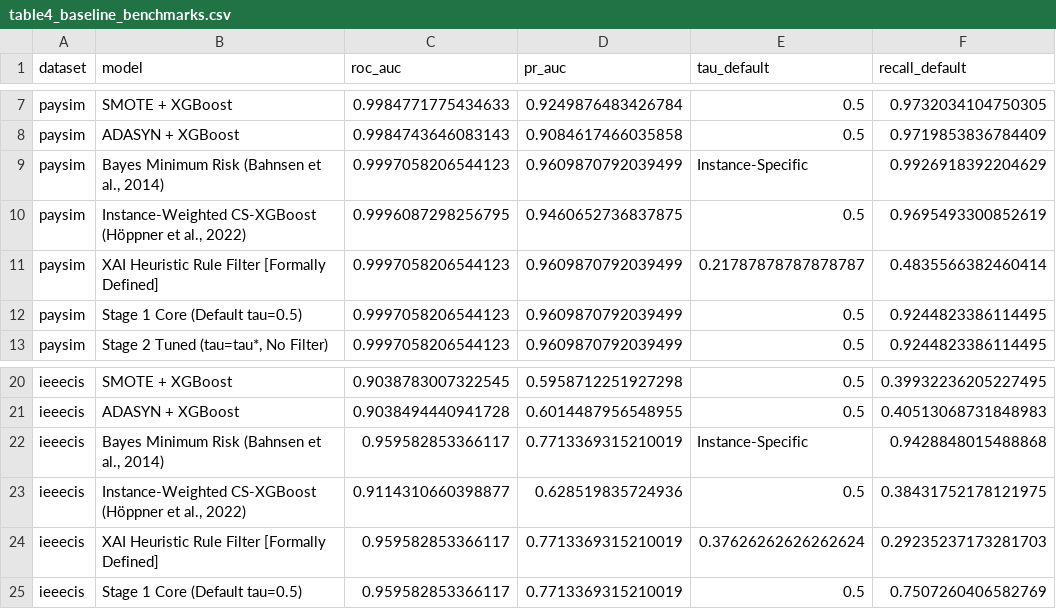
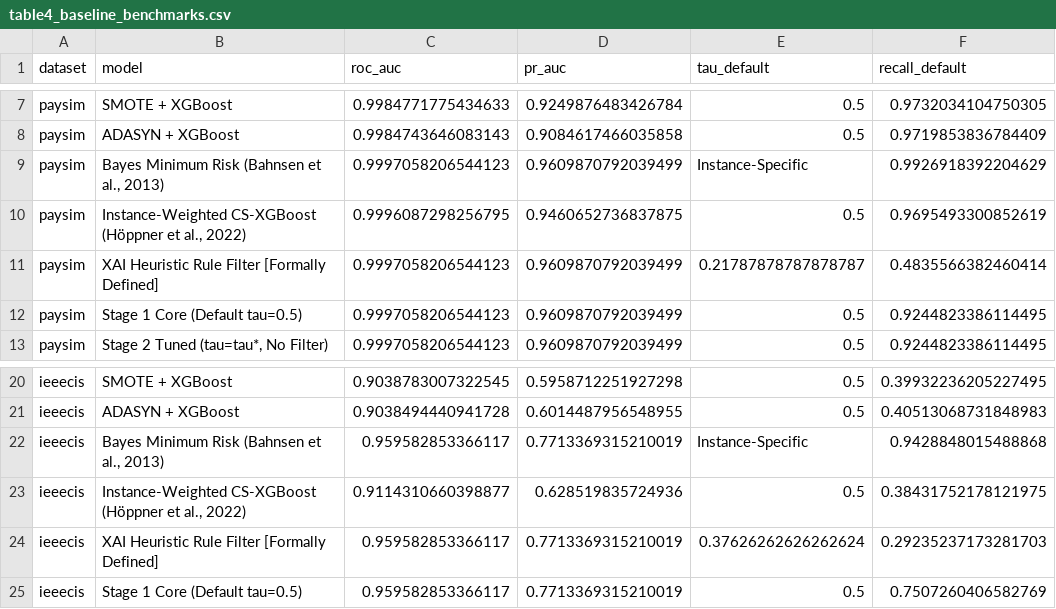
Before and after one commit to shyamp24/ACXIS-Fraud-Detection-and-Prediction, a CSV file: results_csv/table4_baseline_benchmarks.csv, drawn as a sheet; only a part is shown, gaps mark what is left out; the diff names each change by its address in the sheet, - before the commit and + after, or states it on an @@ line.

Commit message:
Complete repository polish: add Apache-2.0 LICENSE, cache documentation, complete Figures 1-11, sanitize log paths, align Bahnsen 2013, and render LaTeX math in README

```diff
--- a/results_csv/table4_baseline_benchmarks.csv
+++ b/results_csv/table4_baseline_benchmarks.csv
-B9 (model): Bayes Minimum Risk (Bahnsen et al., 2014)
+B9 (model): Bayes Minimum Risk (Bahnsen et al., 2013)
-B22 (model): Bayes Minimum Risk (Bahnsen et al., 2014)
+B22 (model): Bayes Minimum Risk (Bahnsen et al., 2013)
```
Also changed, not shown: 28 other files.
